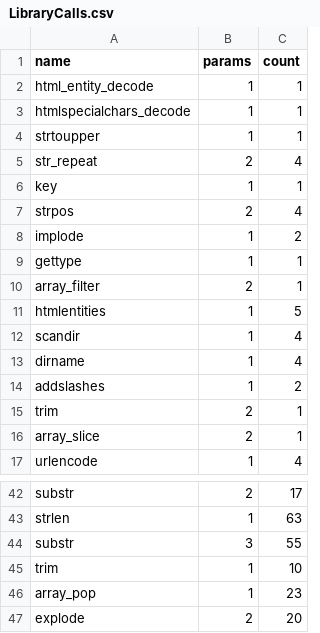
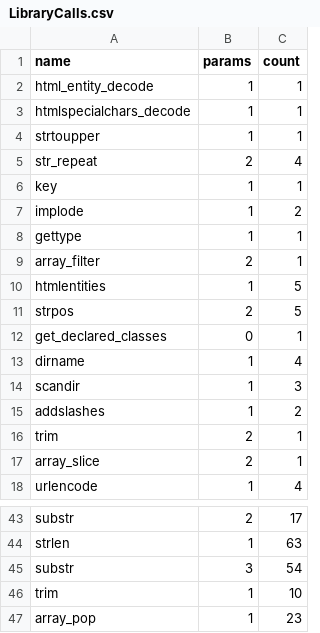
Before and after one commit to wikiLingo/wikiLingo.net, a CSV file: LibraryCalls.csv, drawn as a sheet; only a part is shown, gaps mark what is left out; the shorter side is filled out with more unchanged rows.

```diff
--- a/LibraryCalls.csv
+++ b/LibraryCalls.csv
@@ -6,3 +6,2 @@ str_repeat;2;4
 key;1;1
-strpos;2;4
 implode;1;2
@@ -11,4 +10,6 @@ array_filter;2;1
 htmlentities;1;5
-scandir;1;4
+strpos;2;5
+get_declared_classes;0;1
 dirname;1;4
+scandir;1;3
 addslashes;1;2
@@ -43,3 +44,3 @@ substr;2;17
 strlen;1;63
-substr;3;55
+substr;3;54
 trim;1;10
```
Also changed, not shown: EmittedNodes.csv, 3 other files.
